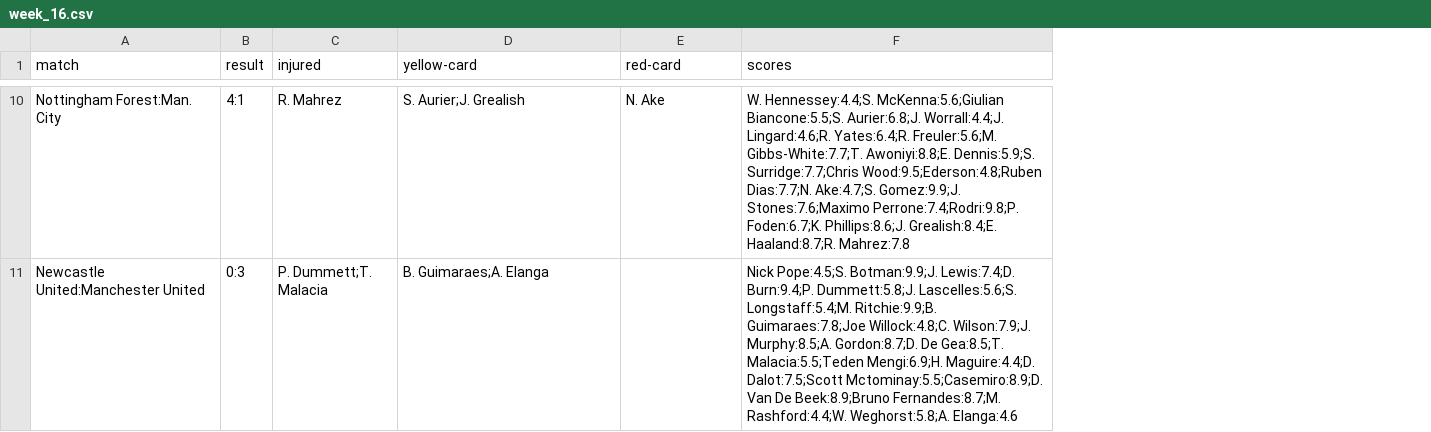
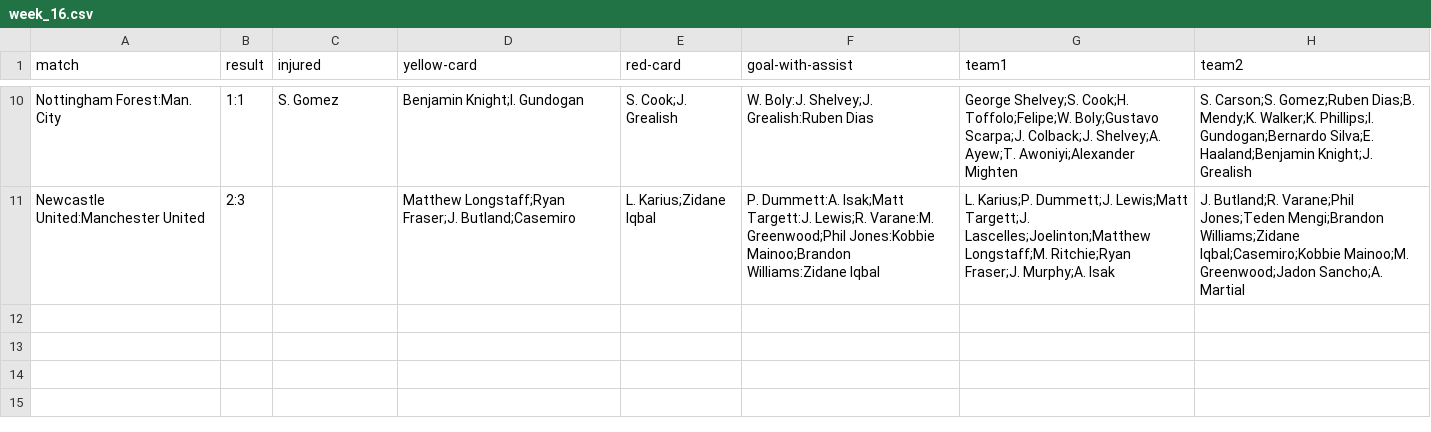
Before and after one commit to KouroshAlinaghi/APS02-A7, a CSV file: data/weeks_stats/week_16.csv, drawn as a sheet; only a part is shown, gaps mark what is left out; removed rows and columns are numbered as before the commit, all else as after; the diff covers the shown part only; the diff names each change by its address in the sheet, - before the commit and + after, or states it on an @@ line.

```diff
--- a/data/weeks_stats/week_16.csv
+++ b/data/weeks_stats/week_16.csv
-column F (scores), rows 10-11: W. Hennessey:4.4;S. McKenna:5.6;Giulian Biancone:5.5;S. Aurier:6.8;J. Worrall:4.4;J. Lingard:4.6;R. Yates:6.4;R. Freuler:5.6;M. Gibbs-White:7.7;T. Awoniyi:8.8;E. Dennis:5.9;S. Surridge:7.7;Chris Wood:9.5;Ederson:4.8;Ruben Dias:7.7;N. Ake:4.7;S. Gomez:9.9;J. Stones:7.6;Maximo Perrone:7.4;Rodri:9.8;P. Foden:6.7;K. Phillips:8.6;J. Grealish:8.4;E. Haaland:8.7;R. Mahrez:7.8 | Nick Pope:4.5;S. Botman:9.9;J. Lewis:7.4;D. Burn:9.4;P. Dummett:5.8;J. Lascelles:5.6;S. Longstaff:5.4;M. Ritchie:9.9;B. Guimaraes:7.8;Joe Willock:4.8;C. Wilson:7.9;J. Murphy:8.5;A. Gordon:8.7;D. De Gea:8.5;T. Malacia:5.5;Teden Mengi:6.9;H. Maguire:4.4;D. Dalot:7.5;Scott Mctominay:5.5;Casemiro:8.9;D. Van De Beek:8.9;Bruno Fernandes:8.7;M. Rashford:4.4;W. Weghorst:5.8;A. Elanga:4.6
+column F (goal-with-assist), rows 10-11: W. Boly:J. Shelvey;J. Grealish:Ruben Dias | P. Dummett:A. Isak;Matt Targett:J. Lewis;R. Varane:M. Greenwood;Phil Jones:Kobbie Mainoo;Brandon Williams:Zidane Iqbal
+column G (team1), rows 10-11: George Shelvey;S. Cook;H. Toffolo;Felipe;W. Boly;Gustavo Scarpa;J. Colback;J. Shelvey;A. Ayew;T. Awoniyi;Alexander Mighten | L. Karius;P. Dummett;J. Lewis;Matt Targett;J. Lascelles;Joelinton;Matthew Longstaff;M. Ritchie;Ryan Fraser;J. Murphy;A. Isak
+column H (team2), rows 10-11: S. Carson;S. Gomez;Ruben Dias;B. Mendy;K. Walker;K. Phillips;I. Gundogan;Bernardo Silva;E. Haaland;Benjamin Knight;J. Grealish | J. Butland;R. Varane;Phil Jones;Teden Mengi;Brandon Williams;Zidane Iqbal;Casemiro;Kobbie Mainoo;M. Greenwood;Jadon Sancho;A. Martial
-B10 (result): 4:1
+B10 (result): 1:1
-C10 (injured): R. Mahrez
+C10 (injured): S. Gomez
-D10 (yellow-card): S. Aurier;J. Grealish
+D10 (yellow-card): Benjamin Knight;I. Gundogan
-E10 (red-card): N. Ake
+E10 (red-card): S. Cook;J. Grealish
-B11 (result): 0:3
+B11 (result): 2:3
-C11 (injured): P. Dummett;T. Malacia
+C11 (injured): (empty)
-D11 (yellow-card): B. Guimaraes;A. Elanga
+D11 (yellow-card): Matthew Longstaff;Ryan Fraser;J. Butland;Casemiro
-E11 (red-card): (empty)
+E11 (red-card): L. Karius;Zidane Iqbal
```
Also changed, not shown: 28 edited cells elsewhere in this file, data/premier_league.csv, data/weeks_stats/week_13.csv, 49 other files.
